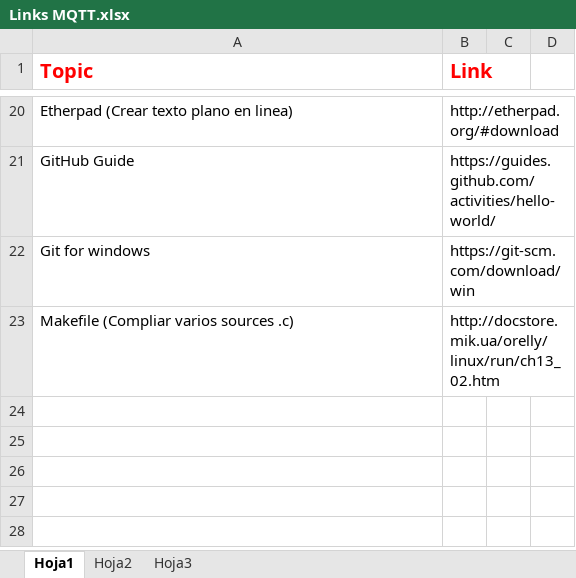
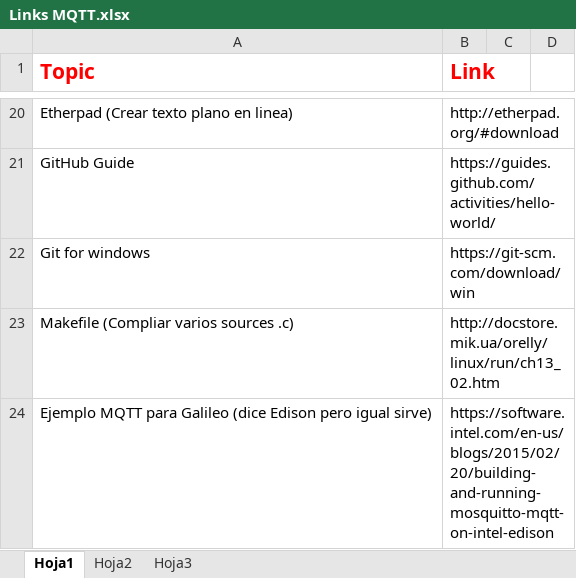
Before and after one commit to retzbeats/ANH_project, an Excel workbook: Links MQTT.xlsx, sheet Hoja1, drawn as a sheet; only a part is shown, gaps mark what is left out; values as stored, in another font and other column widths than the file's, no borders; the diff names each change by its address in the sheet, - before the commit and + after, or states it on an @@ line.

Commit message:
Added links to help links

```diff
--- a/Links MQTT.xlsx (sheet Hoja1)
+++ b/Links MQTT.xlsx (sheet Hoja1)
@@ A1:B1 text size: larger @@
+row 24: Ejemplo MQTT para Galileo (dice Edison pero igual sirve) | https://software.intel.com/en-us/blogs/2015/02/20/building-and-running-mosquitto-mqtt-on-intel-edison
```
